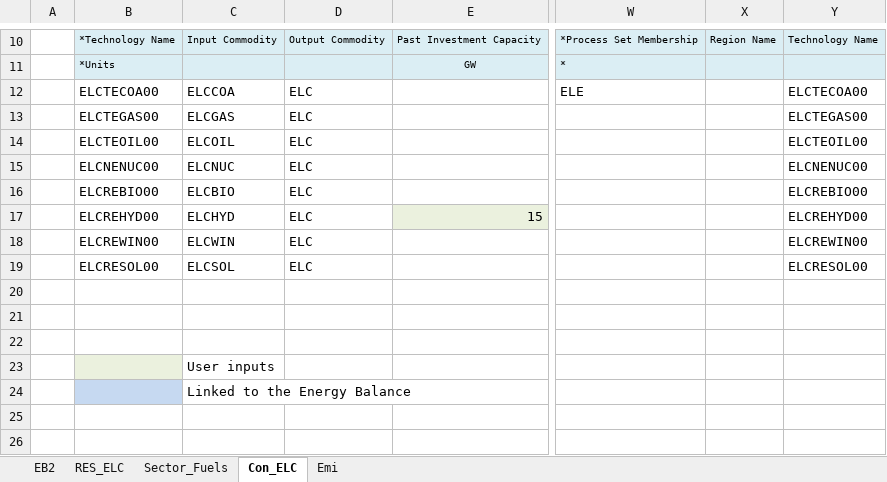
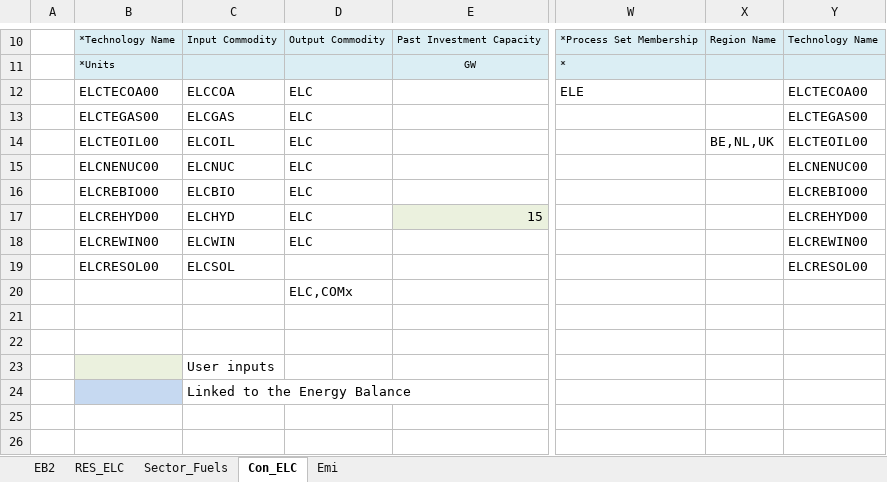
Before and after one commit to kanors-emr/Model_Demo_Adv_Veda, an Excel workbook: VT_EREG2_ELC_V12.xlsx, sheet Con_ELC, drawn as a sheet; only a part is shown, gaps mark what is left out; values as stored, in another font and other column widths than the file's, no borders; charts and pictures not drawn; the diff names each change by its address in the sheet, - before the commit and + after, or states it on an @@ line.

```diff
--- a/VT_EREG2_ELC_V12.xlsx (sheet Con_ELC)
+++ b/VT_EREG2_ELC_V12.xlsx (sheet Con_ELC)
-X14: (empty)
+X14: BE,NL,UK
-D19: ELC
+D19: (empty)
-D20: (empty)
+D20: ELC,COMx
```
Also changed, not shown: SysSettings.xlsx, VT_EREG1_ELC_V12.xlsx.
